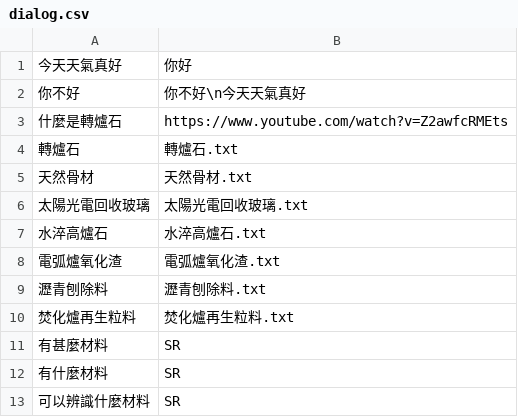
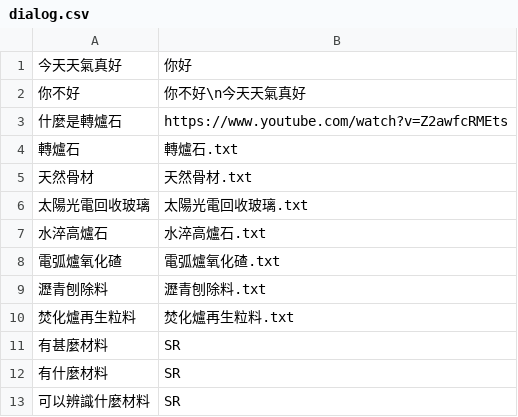
Before and after one commit to rrich922/toyCarBot, a CSV file: dialog.csv, drawn as a sheet.

```diff
--- a/dialog.csv
+++ b/dialog.csv
@@ -7,3 +7,3 @@
 水淬高爐石,水淬高爐石.txt
-電弧爐氧化渣,電弧爐氧化渣.txt
+電弧爐氧化碴,電弧爐氧化碴.txt
 瀝青刨除料,瀝青刨除料.txt
```
Also changed, not shown: 3 other files.
